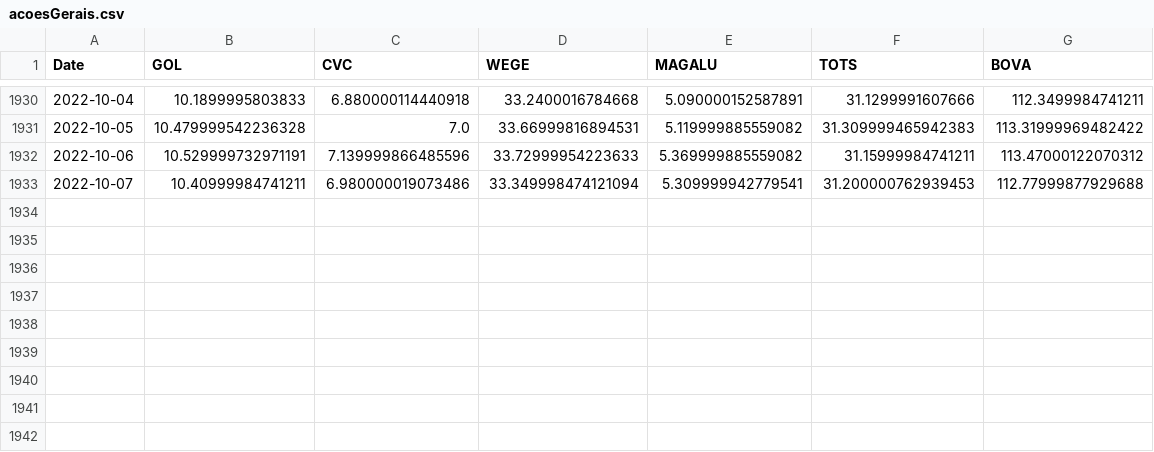
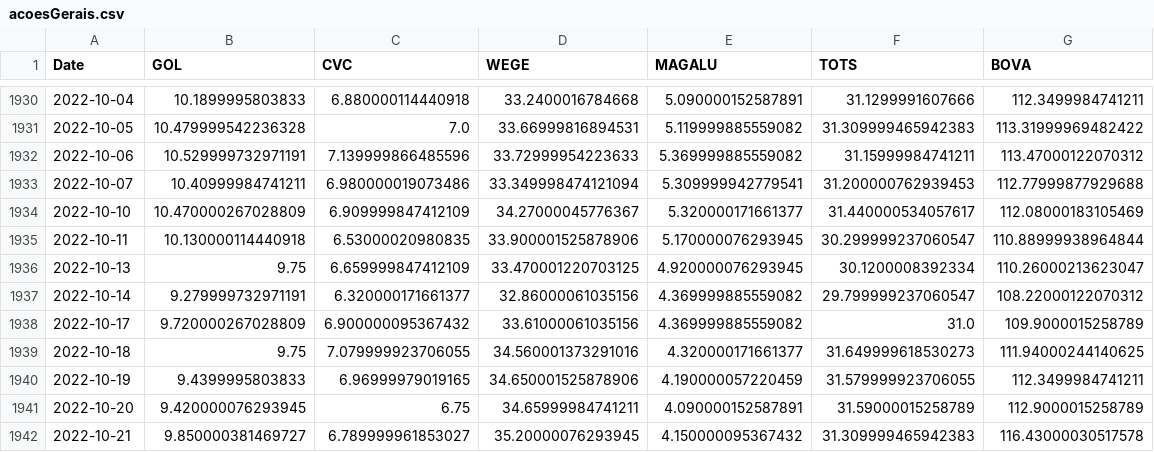
Before and after one commit to Egmonpereira/Python_para_Financas, a CSV file: Bases_de_Dados/acoesGerais.csv, drawn as a sheet; only a part is shown, gaps mark what is left out.

```diff
--- a/Bases_de_Dados/acoesGerais.csv
+++ b/Bases_de_Dados/acoesGerais.csv
@@ -1933 +1933,10 @@ Date,GOL,CVC,WEGE,MAGALU,TOTS,BOVA
 2022-10-07,10.40999984741211,6.980000019073486,33.349998474121094,5.309999942779541,31.200000762939453,112.77999877929688
+2022-10-10,10.470000267028809,6.909999847412109,34.27000045776367,5.320000171661377,31.440000534057617,112.08000183105469
+2022-10-11,10.130000114440918,6.53000020980835,33.900001525878906,5.170000076293945,30.299999237060547,110.88999938964844
+2022-10-13,9.75,6.659999847412109,33.470001220703125,4.920000076293945,30.1200008392334,110.26000213623047
+2022-10-14,9.279999732971191,6.320000171661377,32.86000061035156,4.369999885559082,29.799999237060547,108.22000122070312
+2022-10-17,9.720000267028809,6.900000095367432,33.61000061035156,4.369999885559082,31.0,109.9000015258789
+2022-10-18,9.75,7.079999923706055,34.560001373291016,4.320000171661377,31.649999618530273,111.94000244140625
+2022-10-19,9.4399995803833,6.96999979019165,34.650001525878906,4.190000057220459,31.579999923706055,112.3499984741211
+2022-10-20,9.420000076293945,6.75,34.65999984741211,4.090000152587891,31.59000015258789,112.9000015258789
+2022-10-21,9.850000381469727,6.789999961853027,35.20000076293945,4.150000095367432,31.309999465942383,116.43000030517578
```
Also changed, not shown: 5 other files.
